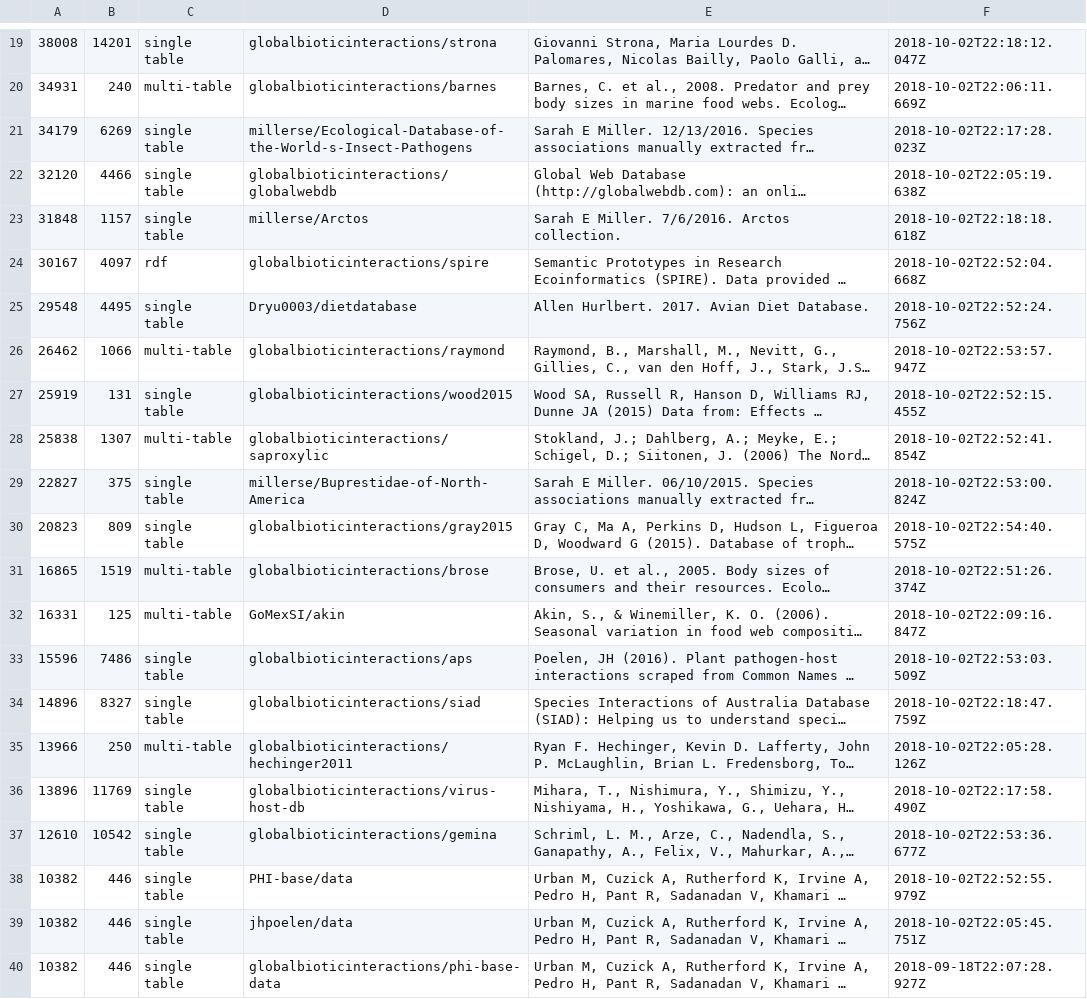
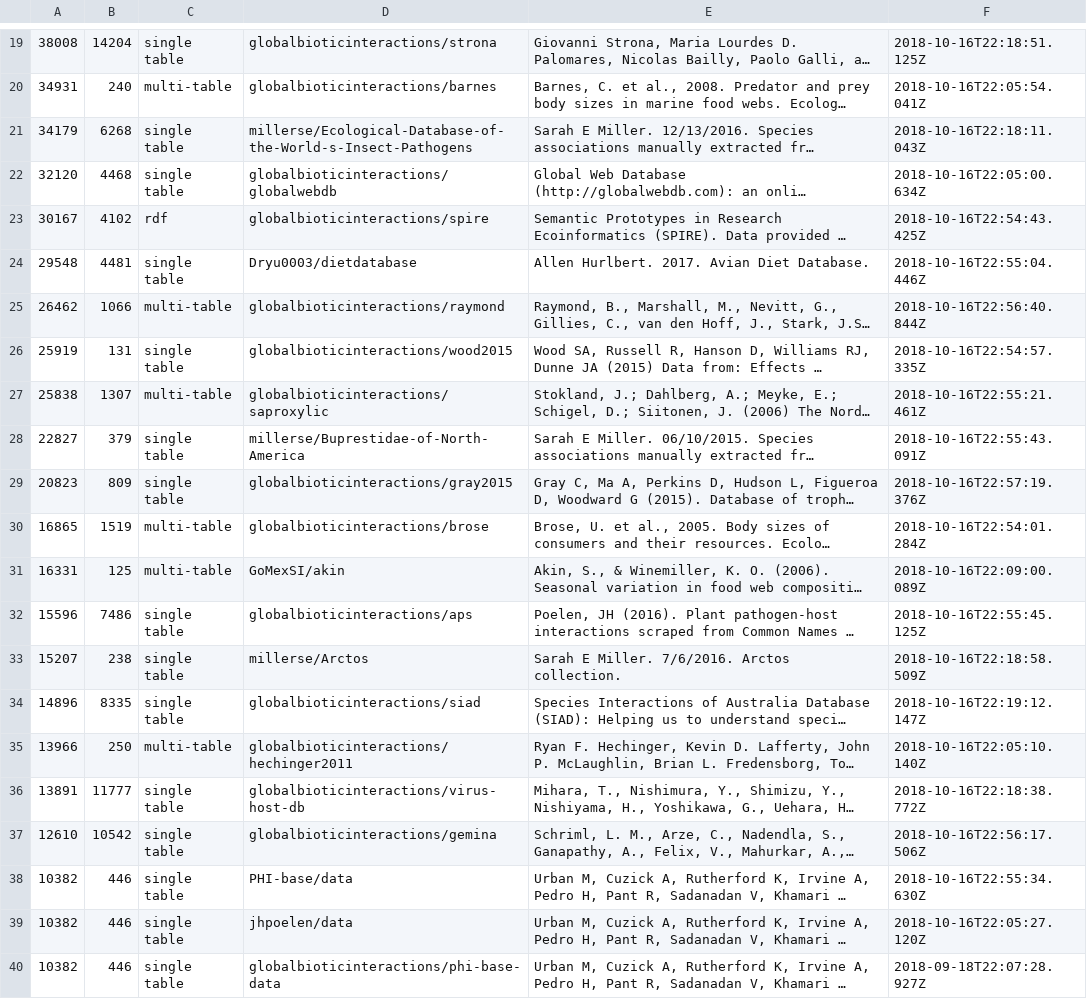
Before and after one commit to jhpoelen/globis-b-interactions, a TSV file: dataset_stats_no_header.tsv, drawn as a sheet; only a part is shown, gaps mark what is left out; long unchanged cells end in …; removed rows and columns are numbered as before the commit, all else as after; the diff covers the shown part only; the diff names each change by its address in the sheet, - before the commit and + after, or states it on an @@ line.

```diff
--- a/dataset_stats_no_header.tsv
+++ b/dataset_stats_no_header.tsv
-B19: 14201
+B19: 14204
-F19: 2018-10-02T22:18:12.047Z
+F19: 2018-10-16T22:18:51.125Z
-F20: 2018-10-02T22:06:11.669Z
+F20: 2018-10-16T22:05:54.041Z
-B21: 6269
+B21: 6268
-F21: 2018-10-02T22:17:28.023Z
+F21: 2018-10-16T22:18:11.043Z
-B22: 4466
+B22: 4468
-F22: 2018-10-02T22:05:19.638Z
+F22: 2018-10-16T22:05:00.634Z
-row 23: 31848 | 1157 | single table | millerse/Arctos | Sarah E Miller. 7/6/2016. Arctos collection. | 2018-10-02T22:18:18.618Z
-B23: 4097
+B23: 4102
-F23: 2018-10-02T22:52:04.668Z
+F23: 2018-10-16T22:54:43.425Z
-B24: 4495
+B24: 4481
-F24: 2018-10-02T22:52:24.756Z
+F24: 2018-10-16T22:55:04.446Z
-F25: 2018-10-02T22:53:57.947Z
+F25: 2018-10-16T22:56:40.844Z
-F26: 2018-10-02T22:52:15.455Z
+F26: 2018-10-16T22:54:57.335Z
-F27: 2018-10-02T22:52:41.854Z
+F27: 2018-10-16T22:55:21.461Z
-B28: 375
+B28: 379
-F28: 2018-10-02T22:53:00.824Z
+F28: 2018-10-16T22:55:43.091Z
-F29: 2018-10-02T22:54:40.575Z
+F29: 2018-10-16T22:57:19.376Z
-F30: 2018-10-02T22:51:26.374Z
+F30: 2018-10-16T22:54:01.284Z
-F31: 2018-10-02T22:09:16.847Z
+F31: 2018-10-16T22:09:00.089Z
-F32: 2018-10-02T22:53:03.509Z
+F32: 2018-10-16T22:55:45.125Z
+row 33: 15207 | 238 | single table | millerse/Arctos | Sarah E Miller. 7/6/2016. Arctos collection. | 2018-10-16T22:18:58.509Z
-B34: 8327
+B34: 8335
-F34: 2018-10-02T22:18:47.759Z
+F34: 2018-10-16T22:19:12.147Z
-F35: 2018-10-02T22:05:28.126Z
+F35: 2018-10-16T22:05:10.140Z
-A36: 13896
+A36: 13891
-B36: 11769
+B36: 11777
-F36: 2018-10-02T22:17:58.490Z
+F36: 2018-10-16T22:18:38.772Z
-F37: 2018-10-02T22:53:36.677Z
+F37: 2018-10-16T22:56:17.506Z
-F38: 2018-10-02T22:52:55.979Z
+F38: 2018-10-16T22:55:34.630Z
-F39: 2018-10-02T22:05:45.751Z
+F39: 2018-10-16T22:05:27.120Z
```
Also changed, not shown: 153 edited cells elsewhere in this file, dataset_formats.tsv, namespace_datasets.csv, 3 other files.
